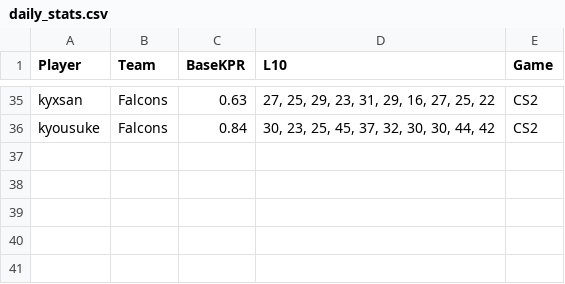
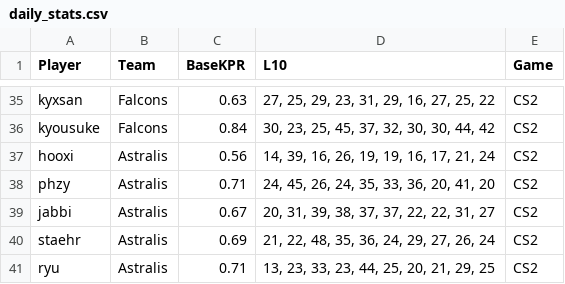
Before and after one commit to SleeperKid/cs2-Prop-Grader, a CSV file: daily_stats.csv, drawn as a sheet; only a part is shown, gaps mark what is left out; the diff names each change by its address in the sheet, - before the commit and + after, or states it on an @@ line.

```diff
--- a/daily_stats.csv
+++ b/daily_stats.csv
+row 37: hooxi | Astralis | 0.56 | 14, 39, 16, 26, 19, 19, 16, 17, 21, 24 | CS2
+row 38: phzy | Astralis | 0.71 | 24, 45, 26, 24, 35, 33, 36, 20, 41, 20 | CS2
+row 39: jabbi | Astralis | 0.67 | 20, 31, 39, 38, 37, 37, 22, 22, 31, 27 | CS2
+row 40: staehr | Astralis | 0.69 | 21, 22, 48, 35, 36, 24, 29, 27, 26, 24 | CS2
+row 41: ryu | Astralis | 0.71 | 13, 23, 33, 23, 44, 25, 20, 21, 29, 25 | CS2
```
Also changed, not shown: 1 other file.
